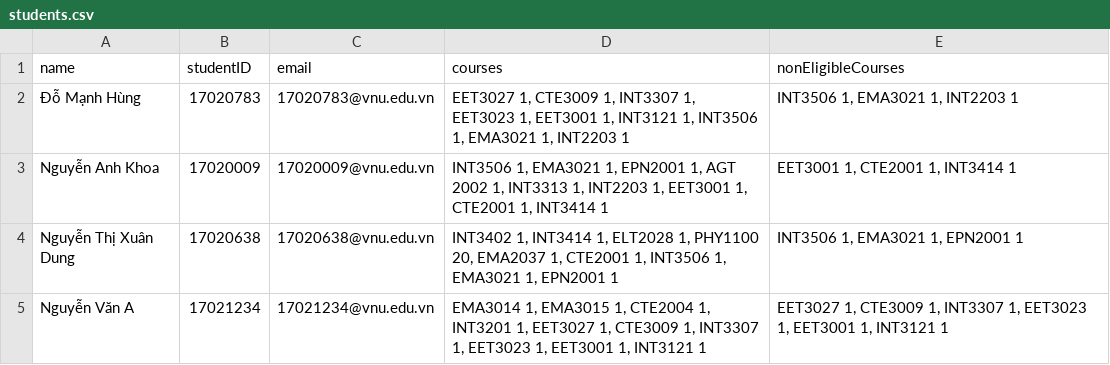
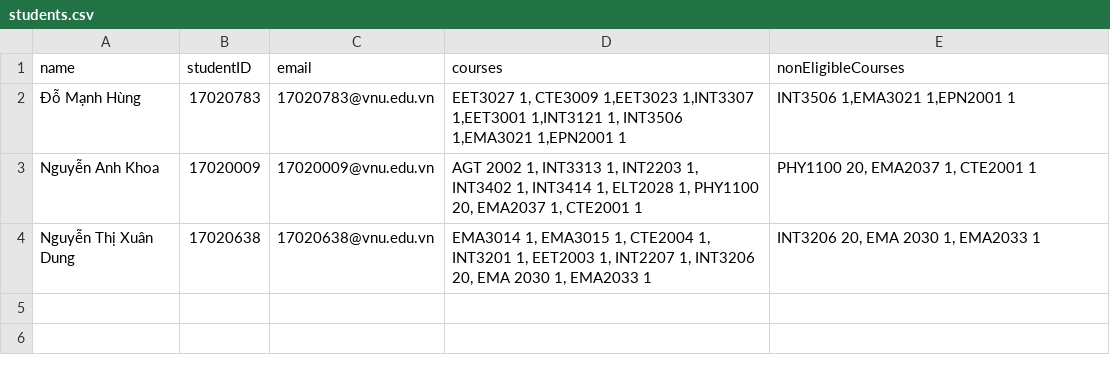
Before and after one commit to kguen/exam-reg-api, a CSV file: src/assets/students.csv, drawn as a sheet.

```diff
--- a/src/assets/students.csv
+++ b/src/assets/students.csv
@@ -1,5 +1,4 @@
 name,studentID,email,courses,nonEligibleCourses
-"Đỗ Mạnh Hùng","17020783","17020783@vnu.edu.vn","EET3027 1, CTE3009 1, INT3307 1, EET3023 1, EET3001 1, INT3121 1, INT3506 1, EMA3021 1, INT2203 1","INT3506 1, EMA3021 1, INT2203 1"
-"Nguyễn Anh Khoa","17020009","17020009@vnu.edu.vn","INT3506 1, EMA3021 1, EPN2001 1, AGT 2002 1, INT3313 1, INT2203 1, EET3001 1, CTE2001 1, INT3414 1","EET3001 1, CTE2001 1, INT3414 1"
-"Nguyễn Thị Xuân Dung","17020638","17020638@vnu.edu.vn","INT3402 1, INT3414 1, ELT2028 1, PHY1100 20, EMA2037 1, CTE2001 1, INT3506 1, EMA3021 1, EPN2001 1","INT3506 1, EMA3021 1, EPN2001 1"
-"Nguyễn Văn A","17021234","17021234@vnu.edu.vn","EMA3014 1, EMA3015 1, CTE2004 1, INT3201 1, EET3027 1, CTE3009 1, INT3307 1, EET3023 1, EET3001 1, INT3121 1","EET3027 1, CTE3009 1, INT3307 1, EET3023 1, EET3001 1, INT3121 1"
+"Đỗ Mạnh Hùng","17020783","17020783@vnu.edu.vn","EET3027 1, CTE3009 1,EET3023 1,INT3307 1,EET3001 1,INT3121 1, INT3506 1,EMA3021 1,EPN2001 1","INT3506 1,EMA3021 1,EPN2001 1"
+"Nguyễn Anh Khoa","17020009","17020009@vnu.edu.vn","AGT 2002 1, INT3313 1, INT2203 1, INT3402 1, INT3414 1, ELT2028 1, PHY1100 20, EMA2037 1, CTE2001 1","PHY1100 20, EMA2037 1, CTE2001 1"
+"Nguyễn Thị Xuân Dung","17020638","17020638@vnu.edu.vn","EMA3014 1, EMA3015 1, CTE2004 1, INT3201 1, EET2003 1, INT2207 1, INT3206 20, EMA 2030 1, EMA2033 1","INT3206 20, EMA 2030 1, EMA2033 1"
```
Also changed, not shown: 2 other files.
